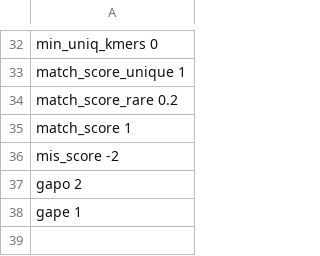
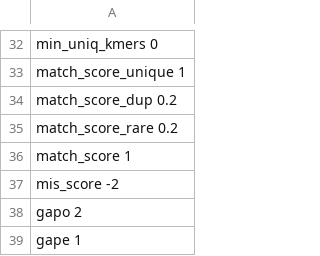
Before and after one commit to ablab/VerityMap, a TSV file: veritymap/config/config_ont_haploid_complete.tsv, drawn as a sheet; only a part is shown, gaps mark what is left out; the diff names each change by its address in the sheet, - before the commit and + after, or states it on an @@ line.

```diff
--- a/veritymap/config/config_ont_haploid_complete.tsv
+++ b/veritymap/config/config_ont_haploid_complete.tsv
+row 34: match_score_dup 0.2
```
Also changed, not shown: veritymap/config/config_hifi_diploid.tsv, veritymap/config/config_hifi_haploid.tsv, 4 other files.
